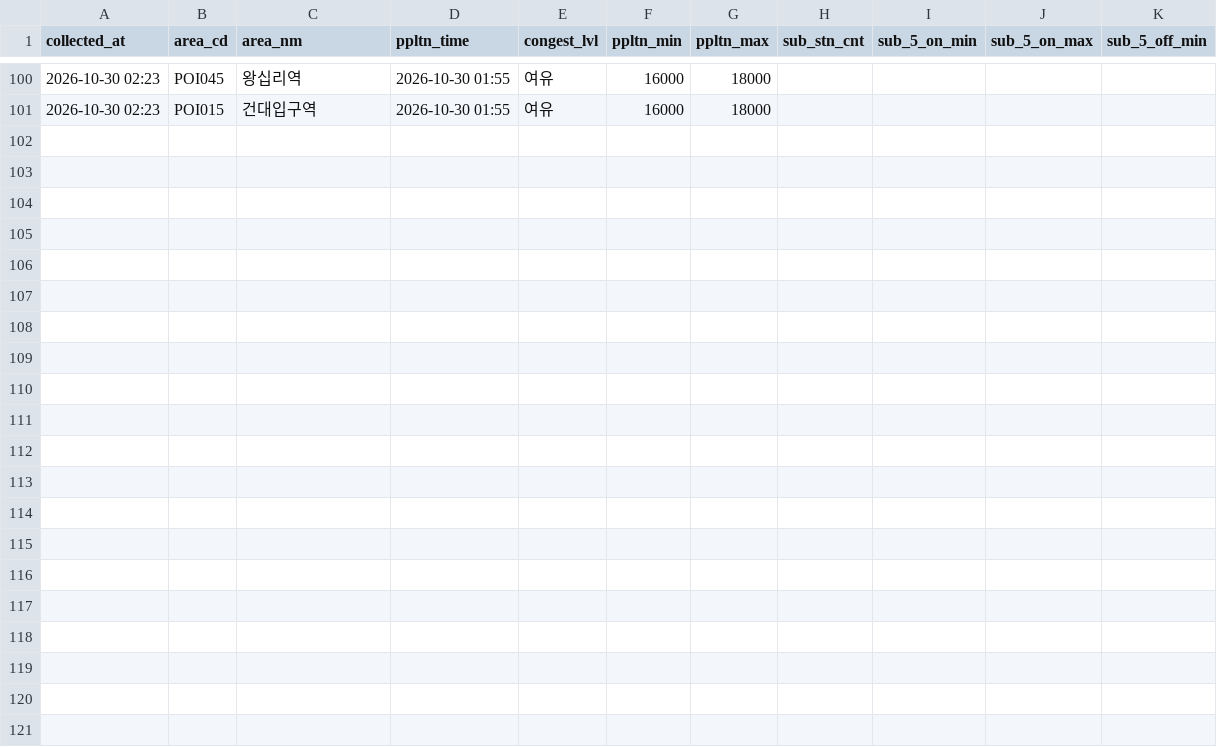
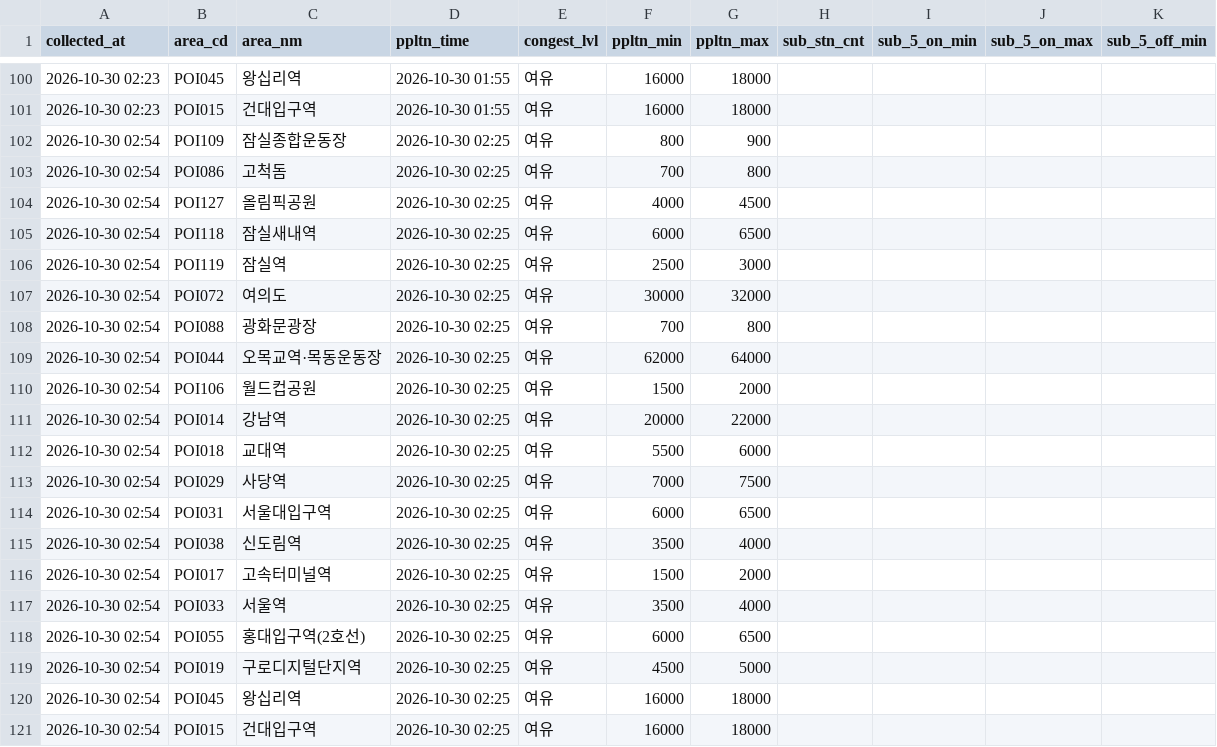
Before and after one commit to yihnbs/seoul-crowd-collector, a CSV file: data/live/2026-10-30.csv, drawn as a sheet; only a part is shown, gaps mark what is left out; rows hold the shown columns only; the diff names each change by its address in the sheet, - before the commit and + after, or states it on an @@ line.

Commit message:
data: 2026-10-30 02:54

```diff
--- a/data/live/2026-10-30.csv
+++ b/data/live/2026-10-30.csv
+row 102: 2026-10-30 02:54 | POI109 | 잠실종합운동장 | 2026-10-30 02:25 | 여유 | 800 | 900
+row 103: 2026-10-30 02:54 | POI086 | 고척돔 | 2026-10-30 02:25 | 여유 | 700 | 800
+row 104: 2026-10-30 02:54 | POI127 | 올림픽공원 | 2026-10-30 02:25 | 여유 | 4000 | 4500
+row 105: 2026-10-30 02:54 | POI118 | 잠실새내역 | 2026-10-30 02:25 | 여유 | 6000 | 6500
+row 106: 2026-10-30 02:54 | POI119 | 잠실역 | 2026-10-30 02:25 | 여유 | 2500 | 3000
+row 107: 2026-10-30 02:54 | POI072 | 여의도 | 2026-10-30 02:25 | 여유 | 30000 | 32000
+row 108: 2026-10-30 02:54 | POI088 | 광화문광장 | 2026-10-30 02:25 | 여유 | 700 | 800
+row 109: 2026-10-30 02:54 | POI044 | 오목교역·목동운동장 | 2026-10-30 02:25 | 여유 | 62000 | 64000
+row 110: 2026-10-30 02:54 | POI106 | 월드컵공원 | 2026-10-30 02:25 | 여유 | 1500 | 2000
+row 111: 2026-10-30 02:54 | POI014 | 강남역 | 2026-10-30 02:25 | 여유 | 20000 | 22000
+row 112: 2026-10-30 02:54 | POI018 | 교대역 | 2026-10-30 02:25 | 여유 | 5500 | 6000
+row 113: 2026-10-30 02:54 | POI029 | 사당역 | 2026-10-30 02:25 | 여유 | 7000 | 7500
+row 114: 2026-10-30 02:54 | POI031 | 서울대입구역 | 2026-10-30 02:25 | 여유 | 6000 | 6500
+row 115: 2026-10-30 02:54 | POI038 | 신도림역 | 2026-10-30 02:25 | 여유 | 3500 | 4000
+row 116: 2026-10-30 02:54 | POI017 | 고속터미널역 | 2026-10-30 02:25 | 여유 | 1500 | 2000
+row 117: 2026-10-30 02:54 | POI033 | 서울역 | 2026-10-30 02:25 | 여유 | 3500 | 4000
+row 118: 2026-10-30 02:54 | POI055 | 홍대입구역(2호선) | 2026-10-30 02:25 | 여유 | 6000 | 6500
+row 119: 2026-10-30 02:54 | POI019 | 구로디지털단지역 | 2026-10-30 02:25 | 여유 | 4500 | 5000
+row 120: 2026-10-30 02:54 | POI045 | 왕십리역 | 2026-10-30 02:25 | 여유 | 16000 | 18000
+row 121: 2026-10-30 02:54 | POI015 | 건대입구역 | 2026-10-30 02:25 | 여유 | 16000 | 18000
```
Also changed, not shown: 1 other file.
